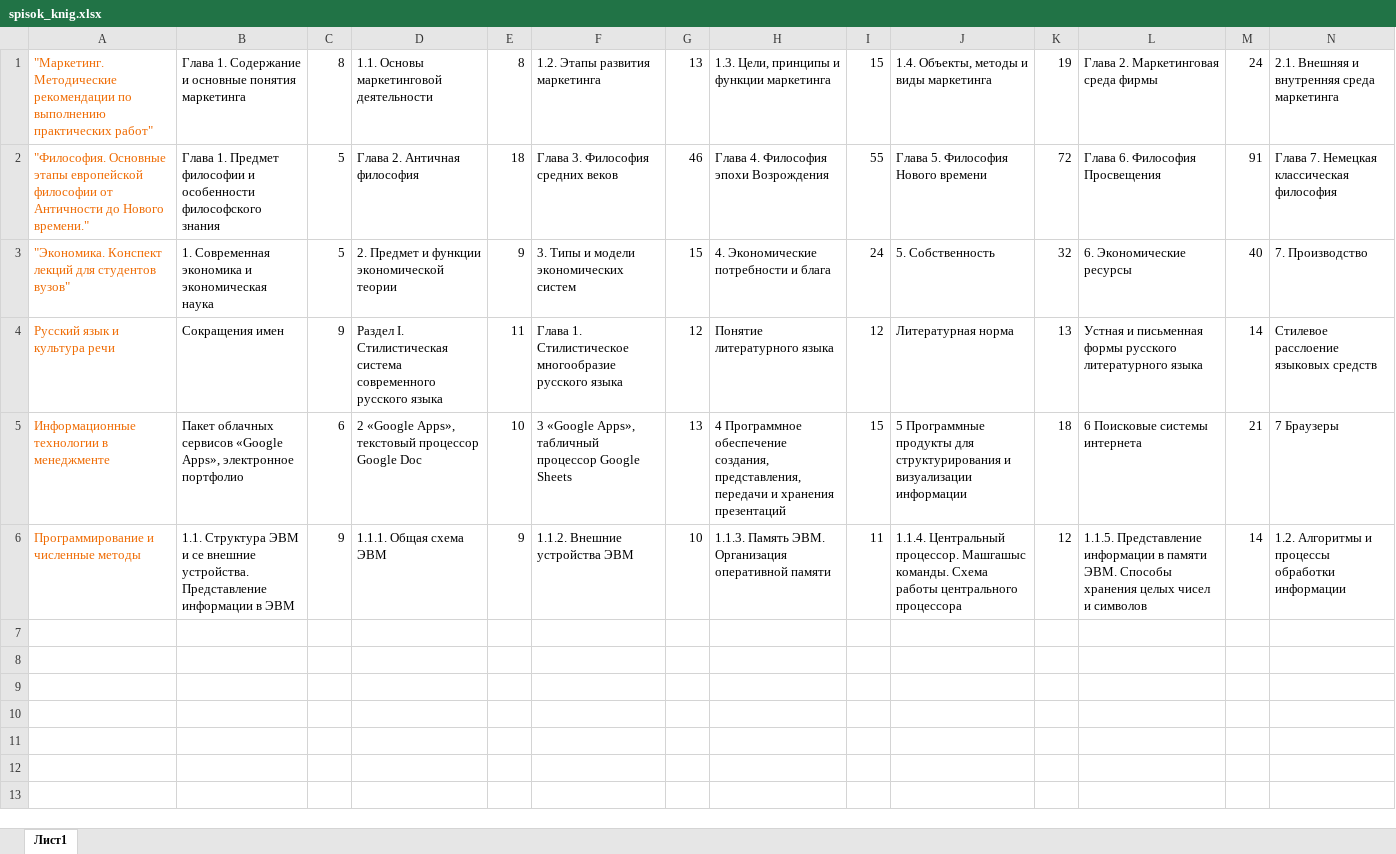
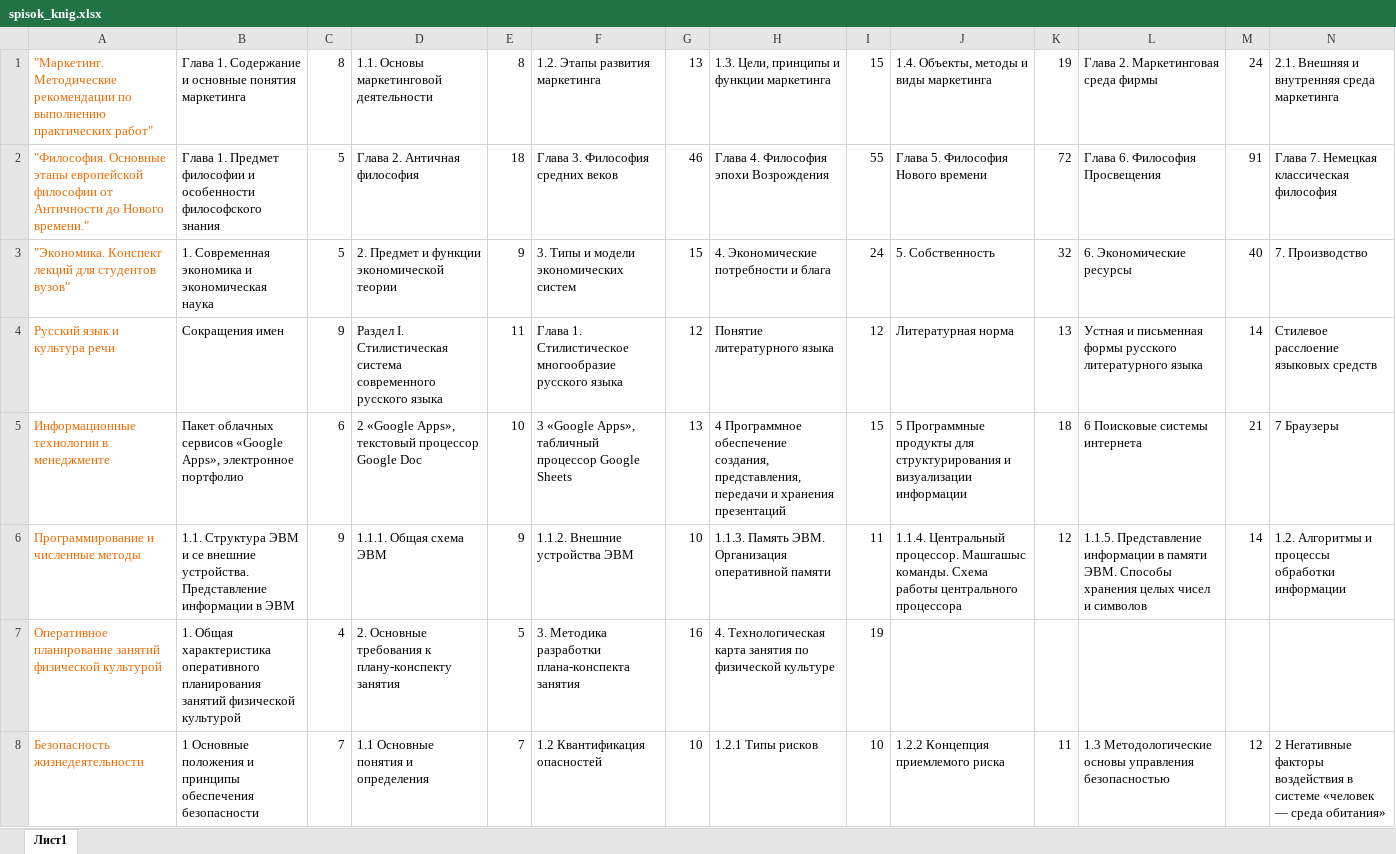
Before and after one commit to Syava29/Competence, an Excel workbook: spisok_knig.xlsx, sheet Лист1, drawn as a sheet; only a part is shown; values as stored, in another font and other column widths than the file's, no borders; rows hold the shown columns only; the diff names each change by its address in the sheet, - before the commit and + after, or states it on an @@ line.

```diff
--- a/spisok_knig.xlsx (sheet Лист1)
+++ b/spisok_knig.xlsx (sheet Лист1)
+row 7: Оперативное планирование занятий физической культурой | 1. Общая характеристика оперативного планирования занятий физической культурой | 4 | 2. Основные требования к плану-конспекту занятия | 5 | 3. Методика разработки плана-конспекта занятия | 16 | 4. Технологическая карта занятия по физической культуре | 19
+row 8: Безопасность жизнедеятельности | 1 Основные положения и принципы обеспечения безопасности | 7 | 1.1 Основные понятия и определения | 7 | 1.2 Квантификация опасностей | 10 | 1.2.1 Типы рисков | 10 | 1.2.2 Концепция приемлемого риска | 11 | 1.3 Методологические основы управления безопасностью | 12 | 2 Негативные факторы воздействия в системе «человек — среда обитания»
```
Also changed, not shown: 2 other files.
